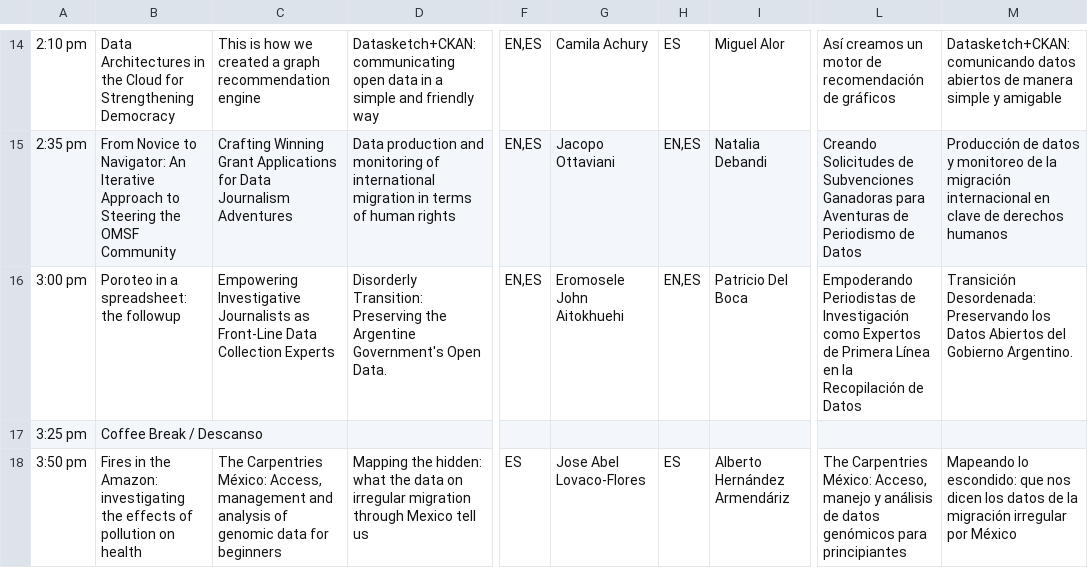
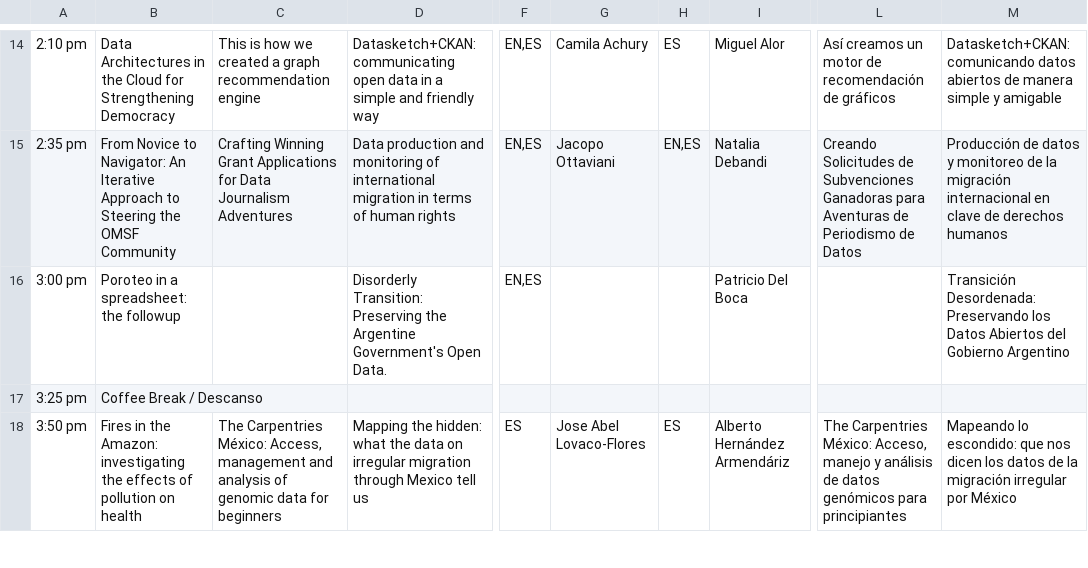
Before and after one commit to maxogden/csvconf.com, a CSV file: _data/2024_schedule.csv, drawn as a sheet; only a part is shown, gaps mark what is left out; the diff names each change by its address in the sheet, - before the commit and + after, or states it on an @@ line.

Commit message:
Update 2024_schedule.csv

```diff
--- a/_data/2024_schedule.csv
+++ b/_data/2024_schedule.csv
-C16: Empowering Investigative Journalists as Front-Line Data Collection Experts
+C16: (empty)
-G16: Eromosele John Aitokhuehi
+G16: (empty)
-H16: EN,ES
+H16: (empty)
-L16: Empoderando Periodistas de Investigación como Expertos de Primera Línea en la Recopilación de Datos
+L16: (empty)
-M16: …del Gobierno Argentino.
+M16: …del Gobierno Argentino
```
